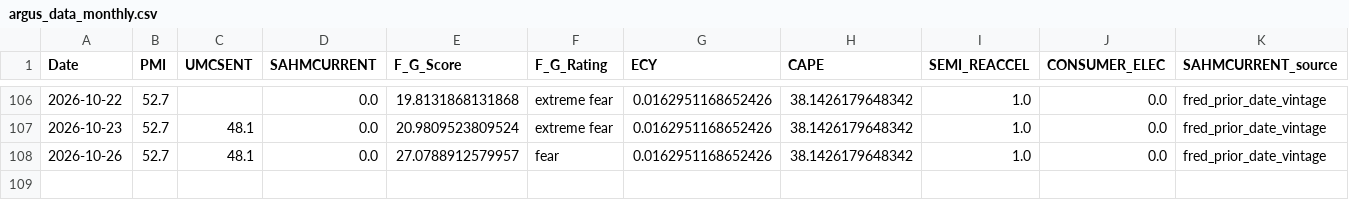
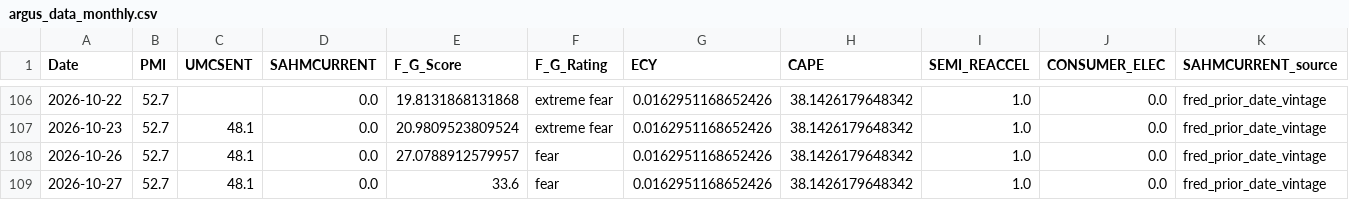
Before and after one commit to daifulee/argus-public-data, a CSV file: argus_data_monthly.csv, drawn as a sheet; only a part is shown, gaps mark what is left out; rows hold the shown columns only; the diff names each change by its address in the sheet, - before the commit and + after, or states it on an @@ line.

```diff
--- a/argus_data_monthly.csv
+++ b/argus_data_monthly.csv
+row 109: 2026-10-27 | 52.7 | 48.1 | 0.0 | 33.6 | fear | 0.0162951168652426 | 38.1426179648342 | 1.0 | 0.0 | fred_prior_date_vintage
```
Also changed, not shown: argus_data_daily.csv, argus_data_weekly.csv, 5 other files.
